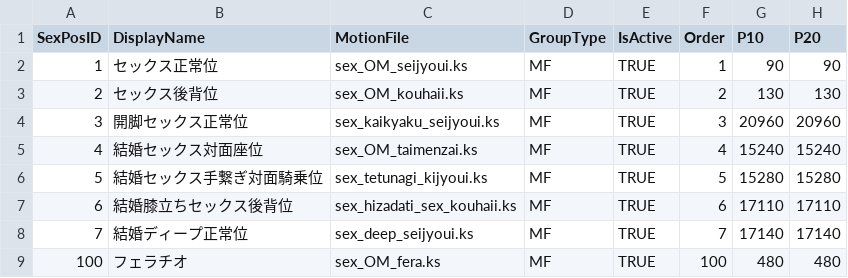
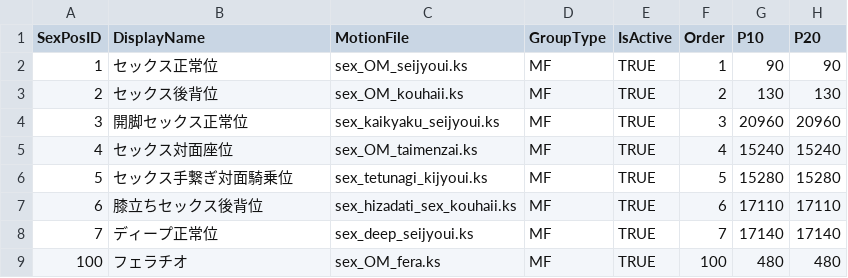
Before and after one commit to hawkeye-e/COM3D2_WildParty, a CSV file: COM3D2_WildParty/Resources/TextResources/SexPos/SexPosList_LoveLoveTravel.csv, drawn as a sheet; only a part is shown; the diff names each change by its address in the sheet, - before the commit and + after, or states it on an @@ line.

```diff
--- a/COM3D2_WildParty/Resources/TextResources/SexPos/SexPosList_LoveLoveTravel.csv
+++ b/COM3D2_WildParty/Resources/TextResources/SexPos/SexPosList_LoveLoveTravel.csv
-B5 (DisplayName): 結婚セックス対面座位
+B5 (DisplayName): セックス対面座位
-B6 (DisplayName): 結婚セックス手繋ぎ対面騎乗位
+B6 (DisplayName): セックス手繋ぎ対面騎乗位
-B7 (DisplayName): 結婚膝立ちセックス後背位
+B7 (DisplayName): 膝立ちセックス後背位
-B8 (DisplayName): 結婚ディープ正常位
+B8 (DisplayName): ディープ正常位
```
Also changed, not shown: 1 other file.
